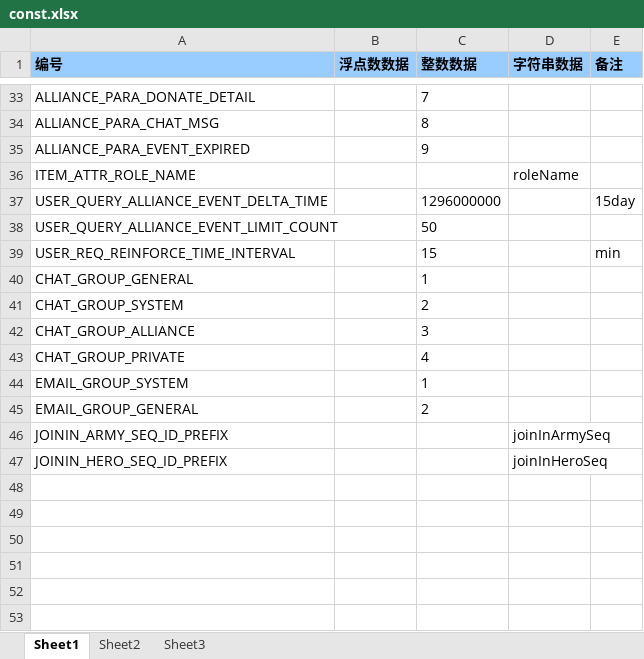
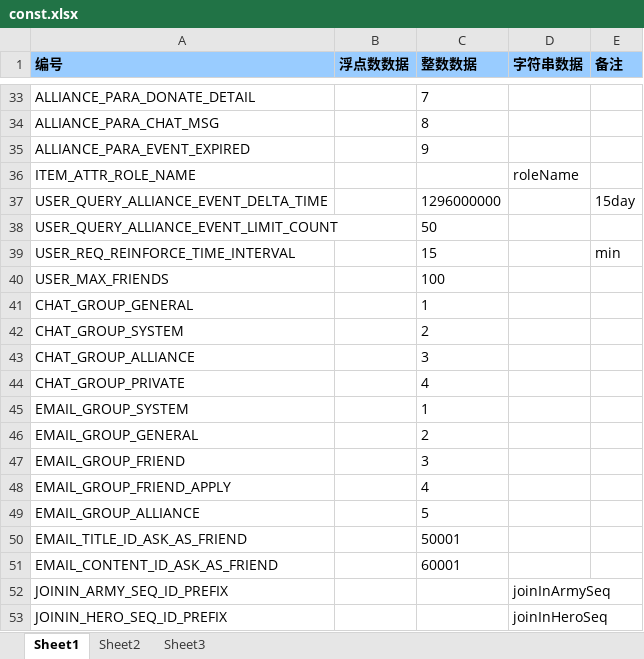
Before and after one commit to dingzheng8866/gamefun, an Excel workbook: gfconf/conf/const.xlsx, sheet Sheet1, drawn as a sheet; only a part is shown, gaps mark what is left out; values as stored, in another font and other column widths than the file's, no borders; the diff names each change by its address in the sheet, - before the commit and + after, or states it on an @@ line.

```diff
--- a/gfconf/conf/const.xlsx (sheet Sheet1)
+++ b/gfconf/conf/const.xlsx (sheet Sheet1)
+row 40: USER_MAX_FRIENDS |  | 100
+row 47: EMAIL_GROUP_FRIEND |  | 3
+row 48: EMAIL_GROUP_FRIEND_APPLY |  | 4
+row 49: EMAIL_GROUP_ALLIANCE |  | 5
+row 50: EMAIL_TITLE_ID_ASK_AS_FRIEND |  | 50001
+row 51: EMAIL_CONTENT_ID_ASK_AS_FRIEND |  | 60001
```
Also changed, not shown: gfconf/conf/item.xlsx, 17 other files.
